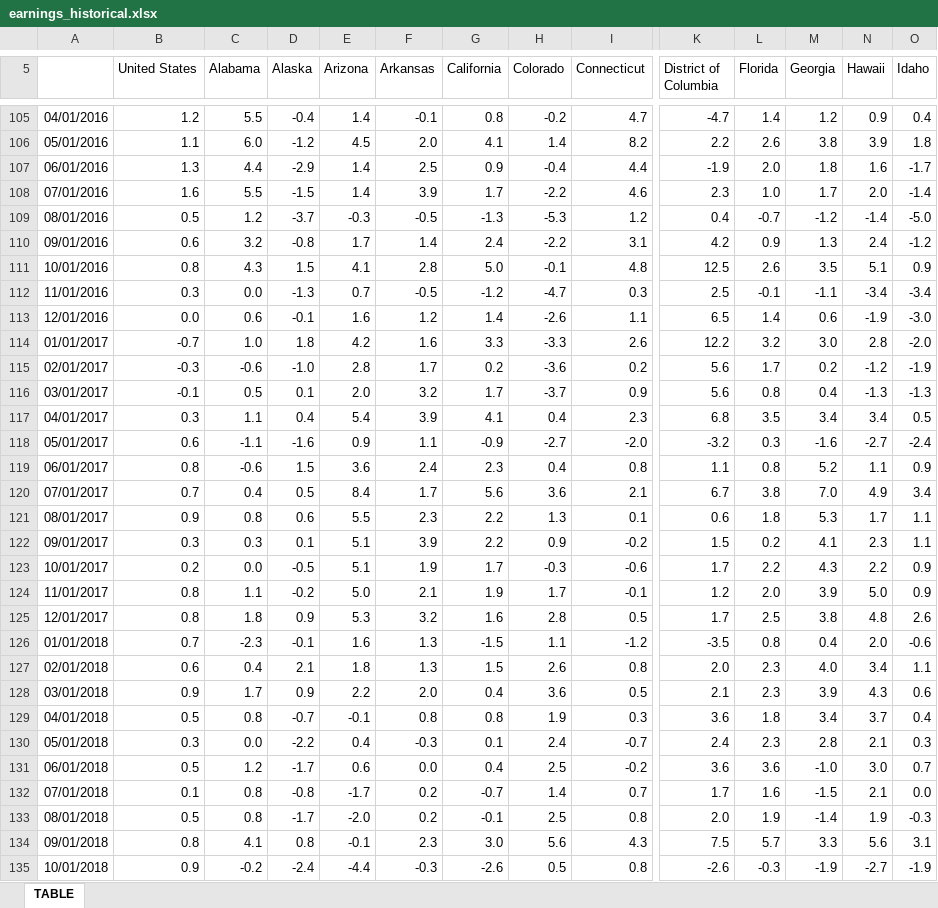
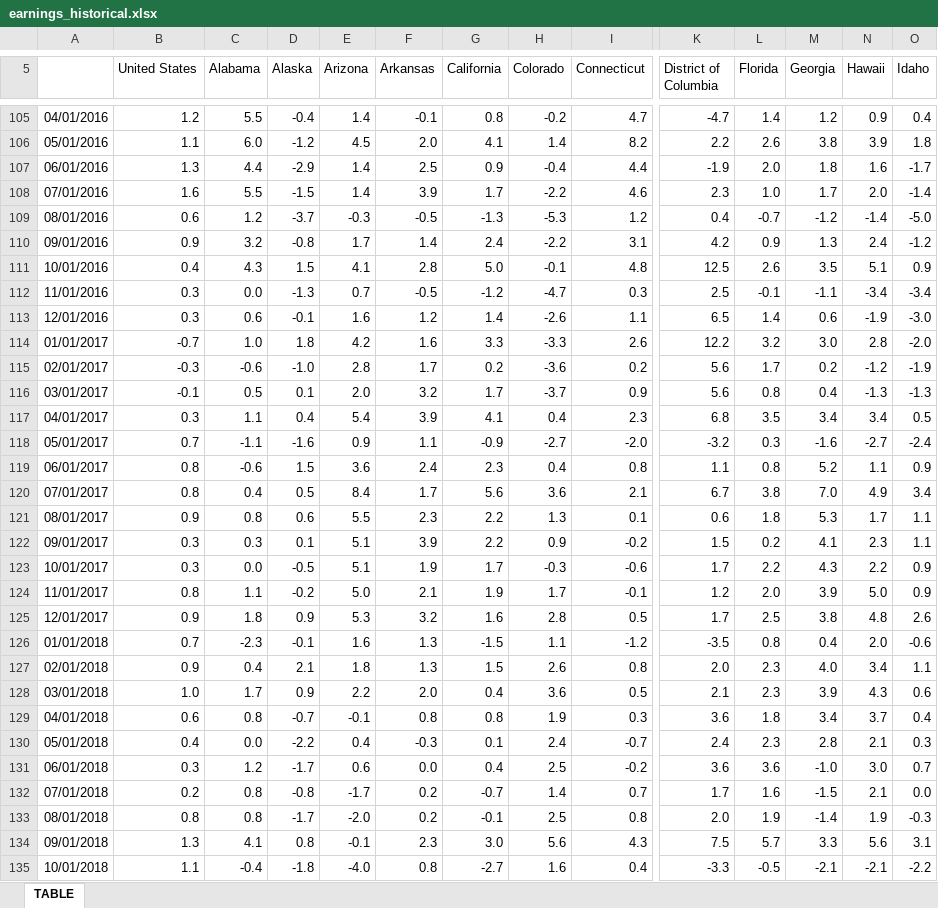
Before and after one commit to UrbanInstitute/state-economic-monitor, an Excel workbook: data/historical/source/earnings_historical.xlsx, sheet TABLE, drawn as a sheet; only a part is shown, gaps mark what is left out; values as stored, in another font and other column widths than the file's, no borders; the diff covers the shown part only; the diff names each change by its address in the sheet, - before the commit and + after, or states it on an @@ line.

```diff
--- a/data/historical/source/earnings_historical.xlsx (sheet TABLE)
+++ b/data/historical/source/earnings_historical.xlsx (sheet TABLE)
-B109 (United States): 0.5
+B109 (United States): 0.6
-B110 (United States): 0.6
+B110 (United States): 0.9
-B111 (United States): 0.8
+B111 (United States): 0.4
-B113 (United States): 0.0
+B113 (United States): 0.3
-B118 (United States): 0.6
+B118 (United States): 0.7
-B120 (United States): 0.7
+B120 (United States): 0.8
-B123 (United States): 0.2
+B123 (United States): 0.3
-B125 (United States): 0.8
+B125 (United States): 0.9
-B127 (United States): 0.6
+B127 (United States): 0.9
-B128 (United States): 0.9
+B128 (United States): 1.0
-B129 (United States): 0.5
+B129 (United States): 0.6
-B130 (United States): 0.3
+B130 (United States): 0.4
-B131 (United States): 0.5
+B131 (United States): 0.3
-B132 (United States): 0.1
+B132 (United States): 0.2
-B133 (United States): 0.5
+B133 (United States): 0.8
-B134 (United States): 0.8
+B134 (United States): 1.3
-B135 (United States): 0.9
+B135 (United States): 1.1
-C135 (Alabama): -0.2
+C135 (Alabama): -0.4
-D135 (Alaska): -2.4
+D135 (Alaska): -1.8
-E135 (Arizona): -4.4
+E135 (Arizona): -4.0
-F135 (Arkansas): -0.3
+F135 (Arkansas): 0.8
-G135 (California): -2.6
+G135 (California): -2.7
-H135 (Colorado): 0.5
+H135 (Colorado): 1.6
-I135 (Connecticut): 0.8
+I135 (Connecticut): 0.4
-K135 (District of Columbia): -2.6
+K135 (District of Columbia): -3.3
-L135 (Florida): -0.3
+L135 (Florida): -0.5
-M135 (Georgia): -1.9
+M135 (Georgia): -2.1
-N135 (Hawaii): -2.7
+N135 (Hawaii): -2.1
-O135 (Idaho): -1.9
+O135 (Idaho): -2.2
```
Also changed, not shown: 2 added rows and 85 edited cells elsewhere in this sheet, formulas that keep their value, data/historical/source/gov_employment_historical.xlsx, data/historical/source/total_employment_historical.xlsx, 24 other files.
